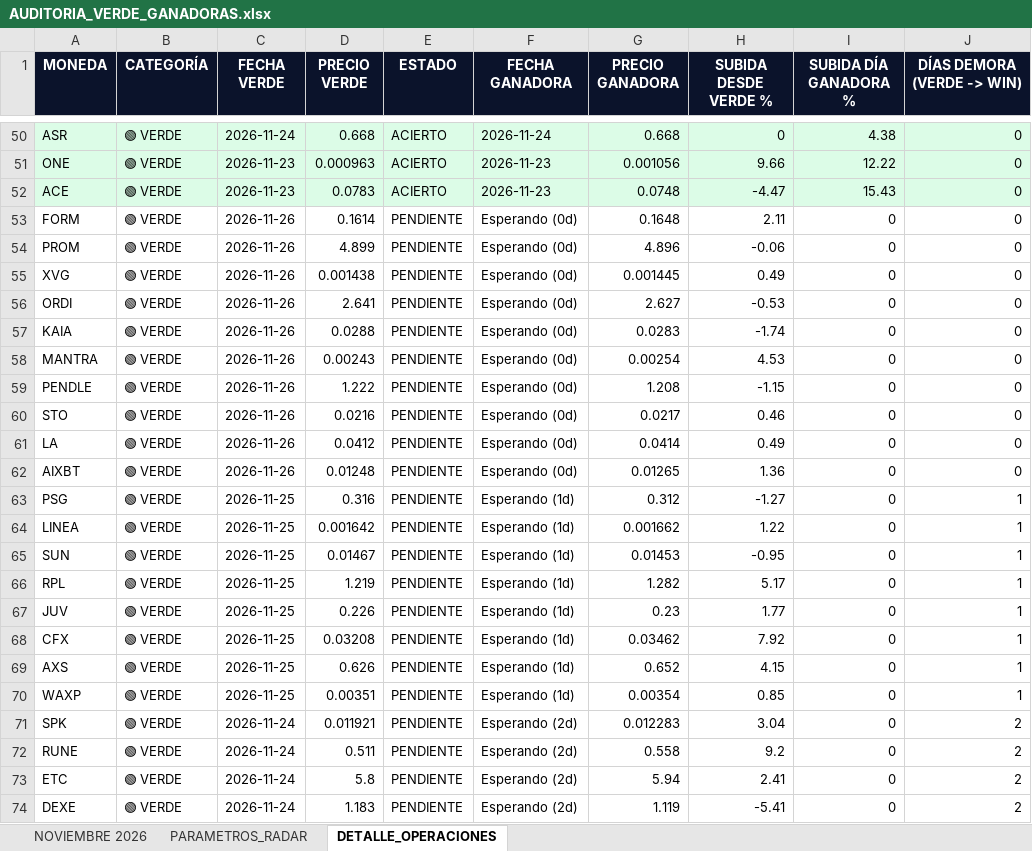
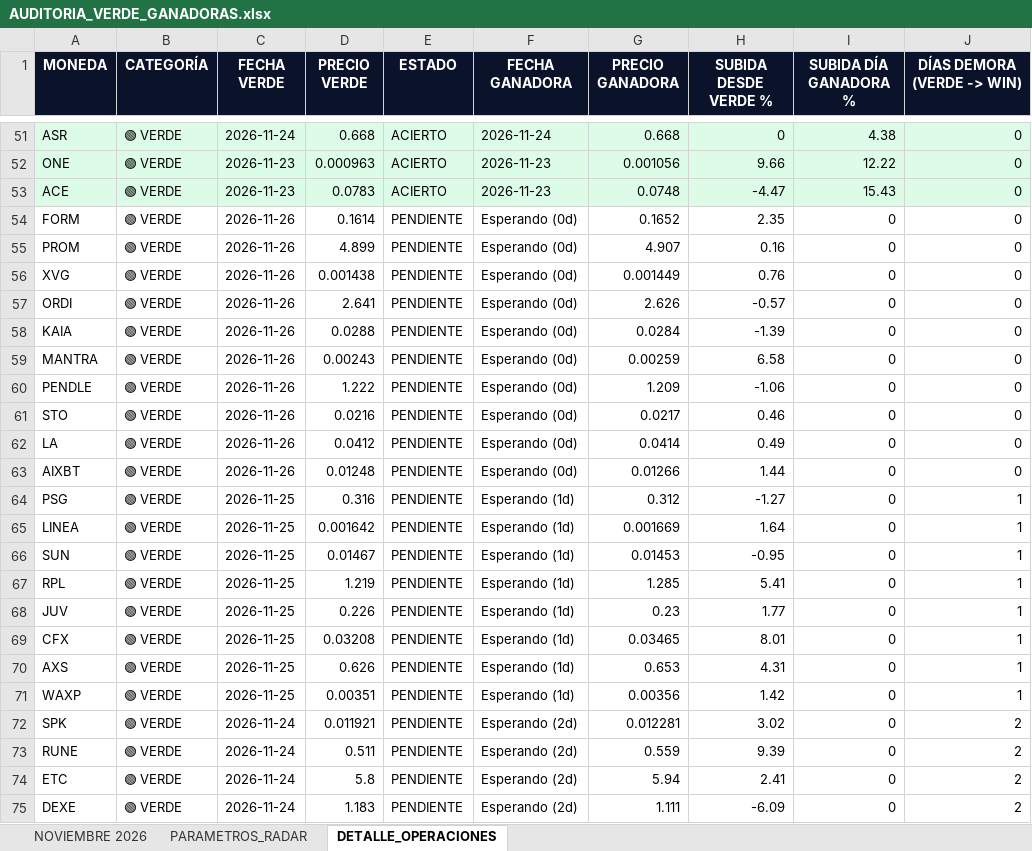
Before and after one commit to kjanoto-coder/panel-cripto, an Excel workbook: AUDITORIA_VERDE_GANADORAS.xlsx, sheet DETALLE_OPERACIONES, drawn as a sheet; only a part is shown, gaps mark what is left out; values as stored, in another font and other column widths than the file's, no borders; addresses are those after the commit; the diff covers the shown part only; the diff names each change by its address in the sheet, - before the commit and + after, or states it on an @@ line.

```diff
--- a/AUDITORIA_VERDE_GANADORAS.xlsx (sheet DETALLE_OPERACIONES)
+++ b/AUDITORIA_VERDE_GANADORAS.xlsx (sheet DETALLE_OPERACIONES)
-G54 (PRECIO GANADORA): 0.1648
+G54 (PRECIO GANADORA): 0.1652
-H54 (SUBIDA DESDE VERDE %): 2.11
+H54 (SUBIDA DESDE VERDE %): 2.35
-G55 (PRECIO GANADORA): 4.896
+G55 (PRECIO GANADORA): 4.907
-H55 (SUBIDA DESDE VERDE %): -0.06
+H55 (SUBIDA DESDE VERDE %): 0.16
-G56 (PRECIO GANADORA): 0.001445
+G56 (PRECIO GANADORA): 0.001449
-H56 (SUBIDA DESDE VERDE %): 0.49
+H56 (SUBIDA DESDE VERDE %): 0.76
-G57 (PRECIO GANADORA): 2.627
+G57 (PRECIO GANADORA): 2.626
-H57 (SUBIDA DESDE VERDE %): -0.53
+H57 (SUBIDA DESDE VERDE %): -0.57
-G58 (PRECIO GANADORA): 0.0283
+G58 (PRECIO GANADORA): 0.0284
-H58 (SUBIDA DESDE VERDE %): -1.74
+H58 (SUBIDA DESDE VERDE %): -1.39
-G59 (PRECIO GANADORA): 0.00254
+G59 (PRECIO GANADORA): 0.00259
-H59 (SUBIDA DESDE VERDE %): 4.53
+H59 (SUBIDA DESDE VERDE %): 6.58
-G60 (PRECIO GANADORA): 1.208
+G60 (PRECIO GANADORA): 1.209
-H60 (SUBIDA DESDE VERDE %): -1.15
+H60 (SUBIDA DESDE VERDE %): -1.06
-G63 (PRECIO GANADORA): 0.01265
+G63 (PRECIO GANADORA): 0.01266
-H63 (SUBIDA DESDE VERDE %): 1.36
+H63 (SUBIDA DESDE VERDE %): 1.44
-G65 (PRECIO GANADORA): 0.001662
+G65 (PRECIO GANADORA): 0.001669
-H65 (SUBIDA DESDE VERDE %): 1.22
+H65 (SUBIDA DESDE VERDE %): 1.64
-G67 (PRECIO GANADORA): 1.282
+G67 (PRECIO GANADORA): 1.285
-H67 (SUBIDA DESDE VERDE %): 5.17
+H67 (SUBIDA DESDE VERDE %): 5.41
-G69 (PRECIO GANADORA): 0.03462
+G69 (PRECIO GANADORA): 0.03465
-H69 (SUBIDA DESDE VERDE %): 7.92
+H69 (SUBIDA DESDE VERDE %): 8.01
-G70 (PRECIO GANADORA): 0.652
+G70 (PRECIO GANADORA): 0.653
-H70 (SUBIDA DESDE VERDE %): 4.15
+H70 (SUBIDA DESDE VERDE %): 4.31
-G71 (PRECIO GANADORA): 0.00354
+G71 (PRECIO GANADORA): 0.00356
-H71 (SUBIDA DESDE VERDE %): 0.85
+H71 (SUBIDA DESDE VERDE %): 1.42
-G72 (PRECIO GANADORA): 0.012283
+G72 (PRECIO GANADORA): 0.012281
-H72 (SUBIDA DESDE VERDE %): 3.04
+H72 (SUBIDA DESDE VERDE %): 3.02
-G73 (PRECIO GANADORA): 0.558
+G73 (PRECIO GANADORA): 0.559
-H73 (SUBIDA DESDE VERDE %): 9.2
+H73 (SUBIDA DESDE VERDE %): 9.39
-G75 (PRECIO GANADORA): 1.119
+G75 (PRECIO GANADORA): 1.111
-H75 (SUBIDA DESDE VERDE %): -5.41
+H75 (SUBIDA DESDE VERDE %): -6.09
```
Also changed, not shown: 1 added row, 1 removed row and 86 edited cells elsewhere in this sheet, sheet NOVIEMBRE 2026, sheet PARAMETROS_RADAR, 1 other file.
